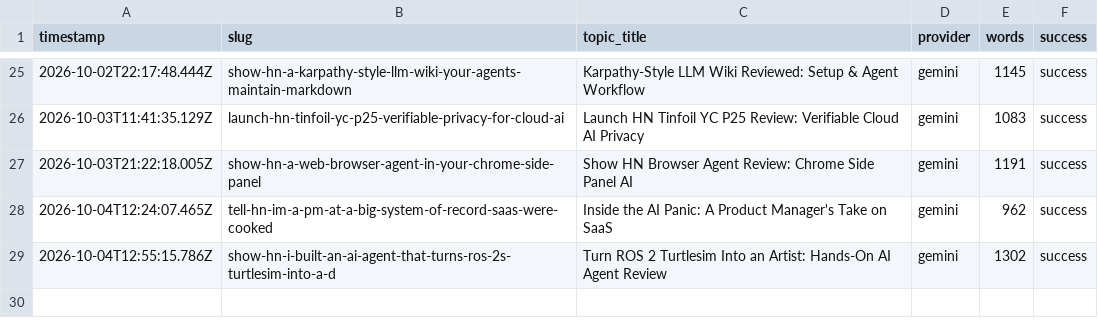
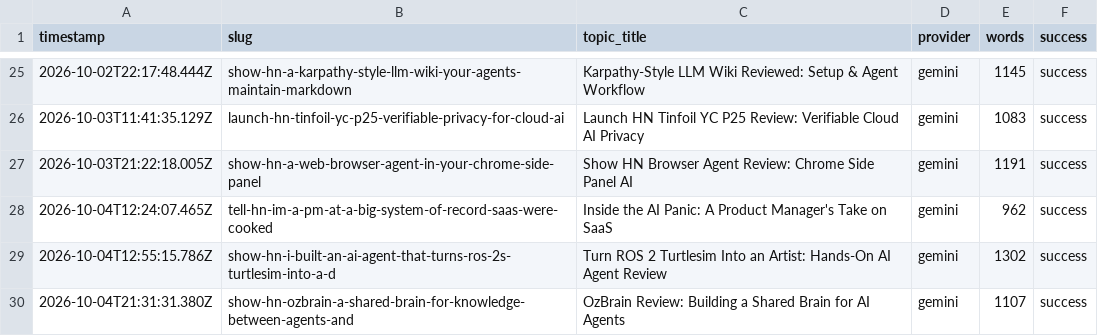
Before and after one commit to haxno2004-wq/aitoollab-autopilot, a CSV file: state/aitoollab/log.csv, drawn as a sheet; only a part is shown, gaps mark what is left out; the diff names each change by its address in the sheet, - before the commit and + after, or states it on an @@ line.

```diff
--- a/state/aitoollab/log.csv
+++ b/state/aitoollab/log.csv
+row 30: 2026-10-04T21:31:31.380Z | show-hn-ozbrain-a-shared-brain-for-knowledge-between-agents-and | OzBrain Review: Building a Shared Brain for AI Agents | gemini | 1107 | success
```
Also changed, not shown: 6 other files.
